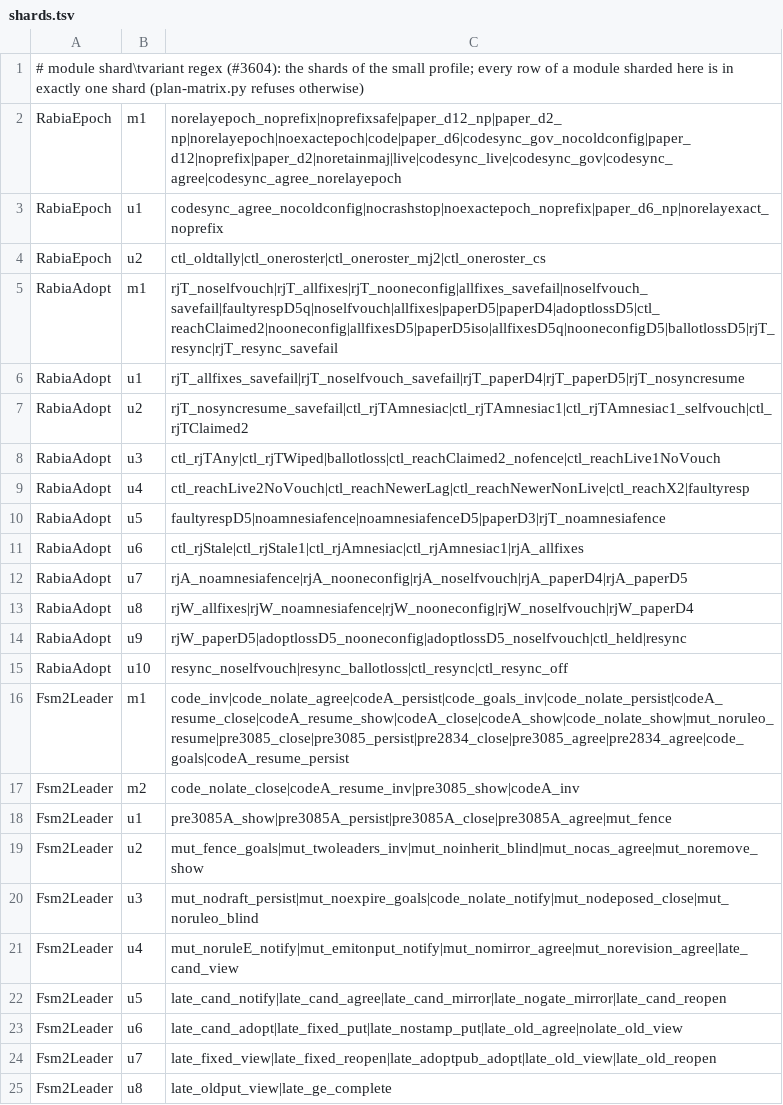
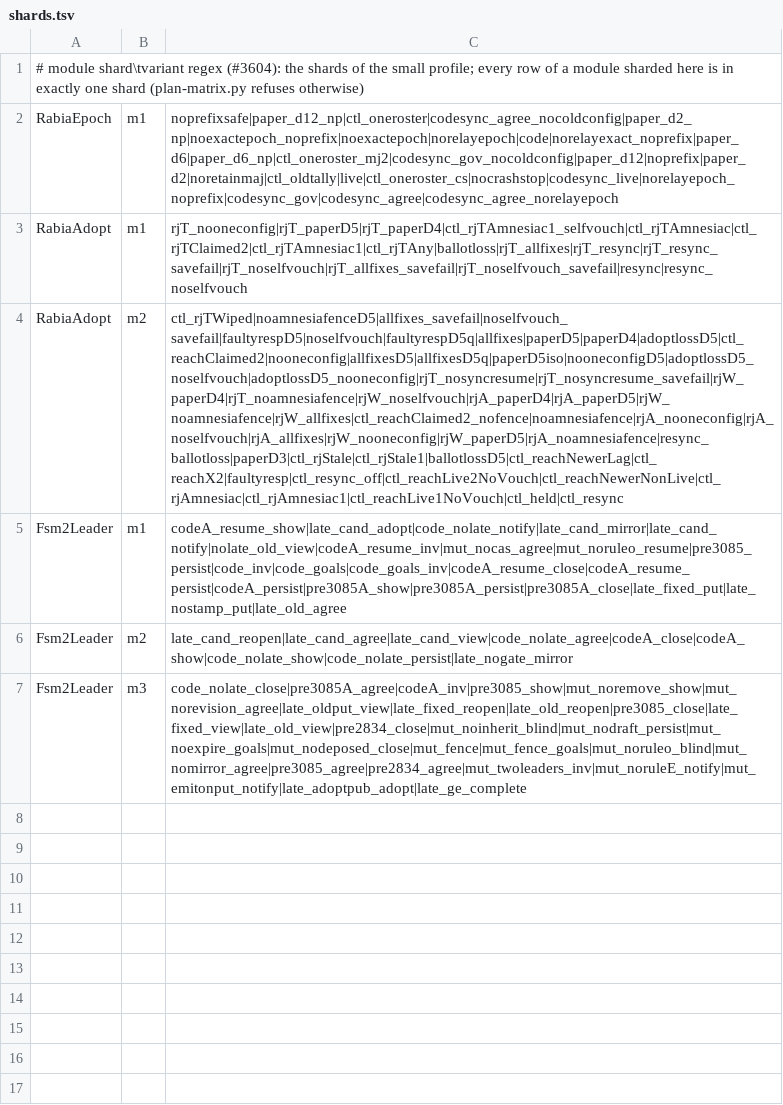
Before and after one commit to pragmaticalabs/pragmatica, a TSV file: tools/tla/shards.tsv, drawn as a sheet; removed rows and columns are numbered as before the commit, all else as after; the diff names each change by its address in the sheet, - before the commit and + after, or states it on an @@ line.

Commit message:
fix: mark the 17 rows that hit the 1200 s small cap heavy and repack Rabia and Fsm2Leader into measured shards (#3604)

```diff
--- a/tools/tla/shards.tsv
+++ b/tools/tla/shards.tsv
-C2: norelayepoch_noprefix|noprefixsafe|paper_d12_np|paper_d2_np|norelayepoch|noexactepoch|code|paper_d6|codesync_gov_nocoldconfig|paper_d12|noprefix|paper_d2|noretainmaj|live|codesync_live|codesync_gov|codesync_agree|codesync_agree_norelayepoch
+C2: noprefixsafe|paper_d12_np|ctl_oneroster|codesync_agree_nocoldconfig|paper_d2_np|noexactepoch_noprefix|noexactepoch|norelayepoch|code|norelayexact_noprefix|paper_d6|paper_d6_np|ctl_oneroster_mj2|codesync_gov_nocoldconfig|paper_d12|noprefix|paper_d2|noretainmaj|ctl_oldtally|live|ctl_oneroster_cs|nocrashstop|codesync_live|norelayepoch_noprefix|codesync_gov|codesync_agree|codesync_agree_norelayepoch
-row 3: RabiaEpoch | u1 | codesync_agree_nocoldconfig|nocrashstop|noexactepoch_noprefix|paper_d6_np|norelayexact_noprefix
-row 4: RabiaEpoch | u2 | ctl_oldtally|ctl_oneroster|ctl_oneroster_mj2|ctl_oneroster_cs
-C3: rjT_noselfvouch|rjT_allfixes|rjT_nooneconfig|allfixes_savefail|noselfvouch_savefail|faultyrespD5q|noselfvouch|allfixes|paperD5|paperD4|adoptlossD5|ctl_reachClaimed2|nooneconfig|allfixesD5|paperD5iso|allfixesD5q|nooneconfigD5|ballotlossD5|rjT_resync|rjT_resync_savefail
+C3: rjT_nooneconfig|rjT_paperD5|rjT_paperD4|ctl_rjTAmnesiac1_selfvouch|ctl_rjTAmnesiac|ctl_rjTClaimed2|ctl_rjTAmnesiac1|ctl_rjTAny|ballotloss|rjT_allfixes|rjT_resync|rjT_resync_savefail|rjT_noselfvouch|rjT_allfixes_savefail|rjT_noselfvouch_savefail|resync|resync_noselfvouch
-row 6: RabiaAdopt | u1 | rjT_allfixes_savefail|rjT_noselfvouch_savefail|rjT_paperD4|rjT_paperD5|rjT_nosyncresume
-row 7: RabiaAdopt | u2 | rjT_nosyncresume_savefail|ctl_rjTAmnesiac|ctl_rjTAmnesiac1|ctl_rjTAmnesiac1_selfvouch|ctl_rjTClaimed2
-row 8: RabiaAdopt | u3 | ctl_rjTAny|ctl_rjTWiped|ballotloss|ctl_reachClaimed2_nofence|ctl_reachLive1NoVouch
-row 9: RabiaAdopt | u4 | ctl_reachLive2NoVouch|ctl_reachNewerLag|ctl_reachNewerNonLive|ctl_reachX2|faultyresp
-row 10: RabiaAdopt | u5 | faultyrespD5|noamnesiafence|noamnesiafenceD5|paperD3|rjT_noamnesiafence
-row 11: RabiaAdopt | u6 | ctl_rjStale|ctl_rjStale1|ctl_rjAmnesiac|ctl_rjAmnesiac1|rjA_allfixes
-row 12: RabiaAdopt | u7 | rjA_noamnesiafence|rjA_nooneconfig|rjA_noselfvouch|rjA_paperD4|rjA_paperD5
-row 13: RabiaAdopt | u8 | rjW_allfixes|rjW_noamnesiafence|rjW_nooneconfig|rjW_noselfvouch|rjW_paperD4
-row 14: RabiaAdopt | u9 | rjW_paperD5|adoptlossD5_nooneconfig|adoptlossD5_noselfvouch|ctl_held|resync
-row 15: RabiaAdopt | u10 | resync_noselfvouch|resync_ballotloss|ctl_resync|ctl_resync_off
+row 4: RabiaAdopt | m2 | ctl_rjTWiped|noamnesiafenceD5|allfixes_savefail|noselfvouch_savefail|faultyrespD5|noselfvouch|faultyrespD5q|allfixes|paperD5|paperD4|adoptlossD5|ctl_reachClaimed2|nooneconfig|allfixesD5|allfixesD5q|paperD5iso|nooneconfigD5|adoptlossD5_noselfvouch|adoptlossD5_nooneconfig|rjT_nosyncresume|rjT_nosyncresume_savefail|rjW_paperD4|rjT_noamnesiafence|rjW_noselfvouch|rjA_paperD4|rjA_paperD5|rjW_noamnesiafence|rjW_allfixes|ctl_reachClaimed2_nofence|noamnesiafence|rjA_nooneconfig|rjA_noselfvouch|rjA_allfixes|rjW_nooneconfig|rjW_paperD5|rjA_noamnesiafence|resync_ballotloss|paperD3|ctl_rjStale|ctl_rjStale1|ballotlossD5|ctl_reachNewerLag|ctl_reachX2|faultyresp|ctl_resync_off|ctl_reachLive2NoVouch|ctl_reachNewerNonLive|ctl_rjAmnesiac|ctl_rjAmnesiac1|ctl_reachLive1NoVouch|ctl_held|ctl_resync
-C5: code_inv|code_nolate_agree|codeA_persist|code_goals_inv|code_nolate_persist|codeA_resume_close|codeA_resume_show|codeA_close|codeA_show|code_nolate_show|mut_noruleo_resume|pre3085_close|pre3085_persist|pre2834_close|pre3085_agree|pre2834_agree|code_goals|codeA_resume_persist
+C5: codeA_resume_show|late_cand_adopt|code_nolate_notify|late_cand_mirror|late_cand_notify|nolate_old_view|codeA_resume_inv|mut_nocas_agree|mut_noruleo_resume|pre3085_persist|code_inv|code_goals|code_goals_inv|codeA_resume_close|codeA_resume_persist|codeA_persist|pre3085A_show|pre3085A_persist|pre3085A_close|late_fixed_put|late_nostamp_put|late_old_agree
-C6: code_nolate_close|codeA_resume_inv|pre3085_show|codeA_inv
+C6: late_cand_reopen|late_cand_agree|late_cand_view|code_nolate_agree|codeA_close|codeA_show|code_nolate_show|code_nolate_persist|late_nogate_mirror
-row 18: Fsm2Leader | u1 | pre3085A_show|pre3085A_persist|pre3085A_close|pre3085A_agree|mut_fence
-row 19: Fsm2Leader | u2 | mut_fence_goals|mut_twoleaders_inv|mut_noinherit_blind|mut_nocas_agree|mut_noremove_show
-B7: u3
+B7: m3
-C7: mut_nodraft_persist|mut_noexpire_goals|code_nolate_notify|mut_nodeposed_close|mut_noruleo_blind
+C7: code_nolate_close|pre3085A_agree|codeA_inv|pre3085_show|mut_noremove_show|mut_norevision_agree|late_oldput_view|late_fixed_reopen|late_old_reopen|pre3085_close|late_fixed_view|late_old_view|pre2834_close|mut_noinherit_blind|mut_nodraft_persist|mut_noexpire_goals|mut_nodeposed_close|mut_fence|mut_fence_goals|mut_noruleo_blind|mut_nomirror_agree|pre3085_agree|pre2834_agree|mut_twoleaders_inv|mut_noruleE_notify|mut_emitonput_notify|late_adoptpub_adopt|late_ge_complete
-row 21: Fsm2Leader | u4 | mut_noruleE_notify|mut_emitonput_notify|mut_nomirror_agree|mut_norevision_agree|late_cand_view
-row 22: Fsm2Leader | u5 | late_cand_notify|late_cand_agree|late_cand_mirror|late_nogate_mirror|late_cand_reopen
-row 23: Fsm2Leader | u6 | late_cand_adopt|late_fixed_put|late_nostamp_put|late_old_agree|nolate_old_view
-row 24: Fsm2Leader | u7 | late_fixed_view|late_fixed_reopen|late_adoptpub_adopt|late_old_view|late_old_reopen
-row 25: Fsm2Leader | u8 | late_oldput_view|late_ge_complete
```
Also changed, not shown: tools/tla/models.tsv.
